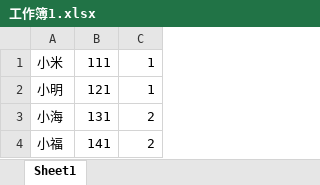
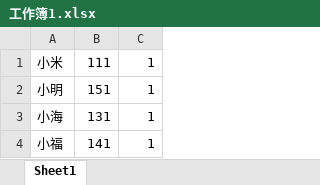
Before and after one commit to Sodataco/exam-system, an Excel workbook: source/image/工作簿1.xlsx, sheet Sheet1, drawn as a sheet; values as stored, in another font and other column widths than the file's, no borders; the diff names each change by its address in the sheet, - before the commit and + after, or states it on an @@ line.

```diff
--- a/source/image/工作簿1.xlsx (sheet Sheet1)
+++ b/source/image/工作簿1.xlsx (sheet Sheet1)
-B2: 121
+B2: 151
-C3:C4: 2
+C3:C4: 1
```
Also changed, not shown: 3 other files.
